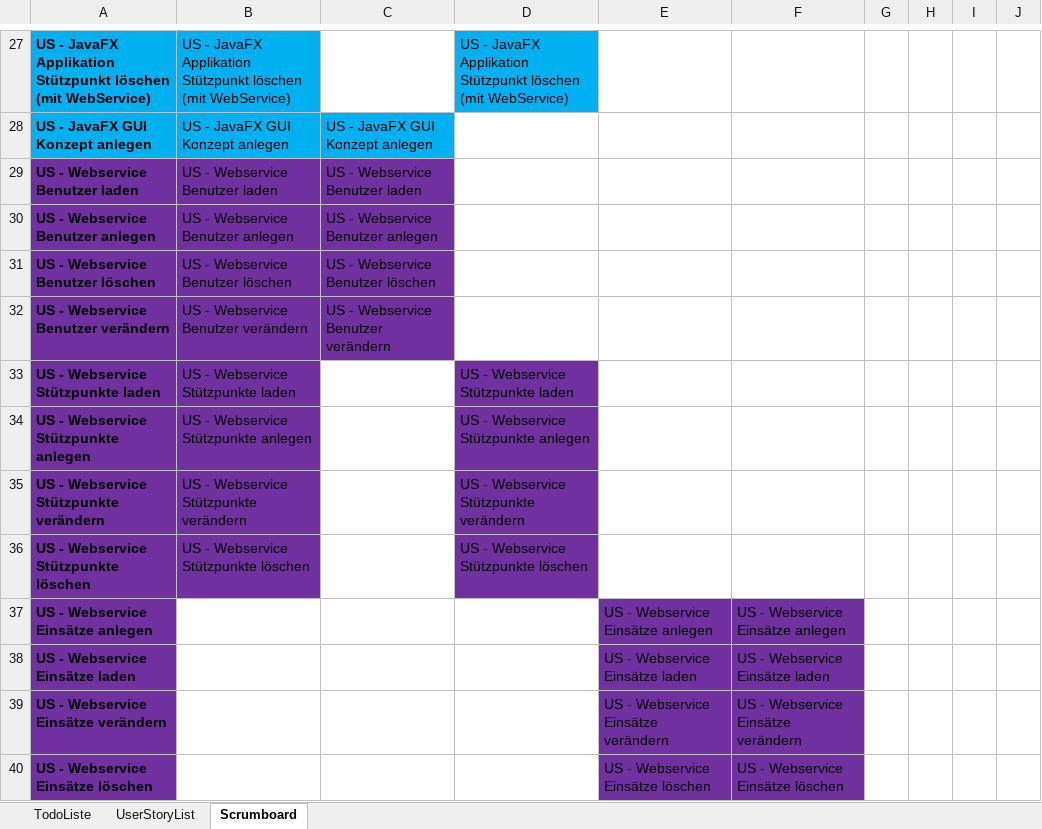
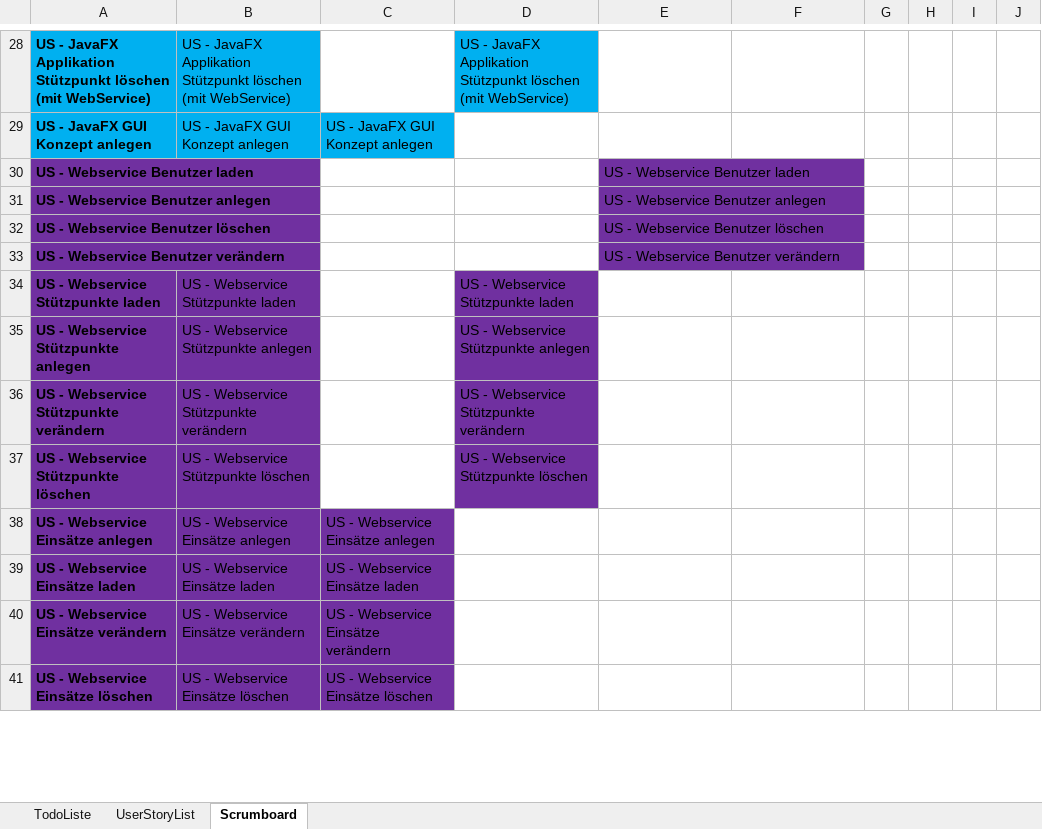
Before and after one commit to htl-thalerc/FVisual, an Excel workbook: FVisual_Documentation/UserStoryListe_BacklogItemsErfassung.xlsx, sheet Scrumboard, drawn as a sheet; only a part is shown, gaps mark what is left out; values as stored, in another font and other column widths than the file's, no borders; addresses are those after the commit; the diff covers the shown part only; the diff names each change by its address in the sheet, - before the commit and + after, or states it on an @@ line.

Commit message:
Updated Scrumboard

```diff
--- a/FVisual_Documentation/UserStoryListe_BacklogItemsErfassung.xlsx (sheet Scrumboard)
+++ b/FVisual_Documentation/UserStoryListe_BacklogItemsErfassung.xlsx (sheet Scrumboard)
-B30: US - Webservice Benutzer laden
+B30: (empty)
-B30:C33 fill: #7030A0
+B30:C33 fill: none
-C30: US - Webservice Benutzer laden
+C30: (empty)
-E30: (empty)
+E30: US - Webservice Benutzer laden
-E30:E33 fill: none
+E30:E33 fill: #7030A0
-B31: US - Webservice Benutzer anlegen
+B31: (empty)
-C31: US - Webservice Benutzer anlegen
+C31: (empty)
-E31: (empty)
+E31: US - Webservice Benutzer anlegen
-B32: US - Webservice Benutzer löschen
+B32: (empty)
-C32: US - Webservice Benutzer löschen
+C32: (empty)
-E32: (empty)
+E32: US - Webservice Benutzer löschen
-B33: US - Webservice Benutzer verändern
+B33: (empty)
-C33: US - Webservice Benutzer verändern
+C33: (empty)
-E33: (empty)
+E33: US - Webservice Benutzer verändern
-B38: (empty)
+B38: US - Webservice Einsätze anlegen
-B38:C41 fill: none
+B38:C41 fill: #7030A0
-C38: (empty)
+C38: US - Webservice Einsätze anlegen
-E38: US - Webservice Einsätze anlegen
+E38: (empty)
-E38:F41 fill: #7030A0
+E38:F41 fill: none
-F38: US - Webservice Einsätze anlegen
+F38: (empty)
-B39: (empty)
+B39: US - Webservice Einsätze laden
-C39: (empty)
+C39: US - Webservice Einsätze laden
-E39: US - Webservice Einsätze laden
+E39: (empty)
-F39: US - Webservice Einsätze laden
+F39: (empty)
-B40: (empty)
+B40: US - Webservice Einsätze verändern
-C40: (empty)
+C40: US - Webservice Einsätze verändern
-E40: US - Webservice Einsätze verändern
+E40: (empty)
-F40: US - Webservice Einsätze verändern
+F40: (empty)
-B41: (empty)
+B41: US - Webservice Einsätze löschen
-C41: (empty)
+C41: US - Webservice Einsätze löschen
-E41: US - Webservice Einsätze löschen
+E41: (empty)
-F41: US - Webservice Einsätze löschen
+F41: (empty)
```
Also changed, not shown: 1 added row, 7 edited cells and cell formats elsewhere in this sheet.
